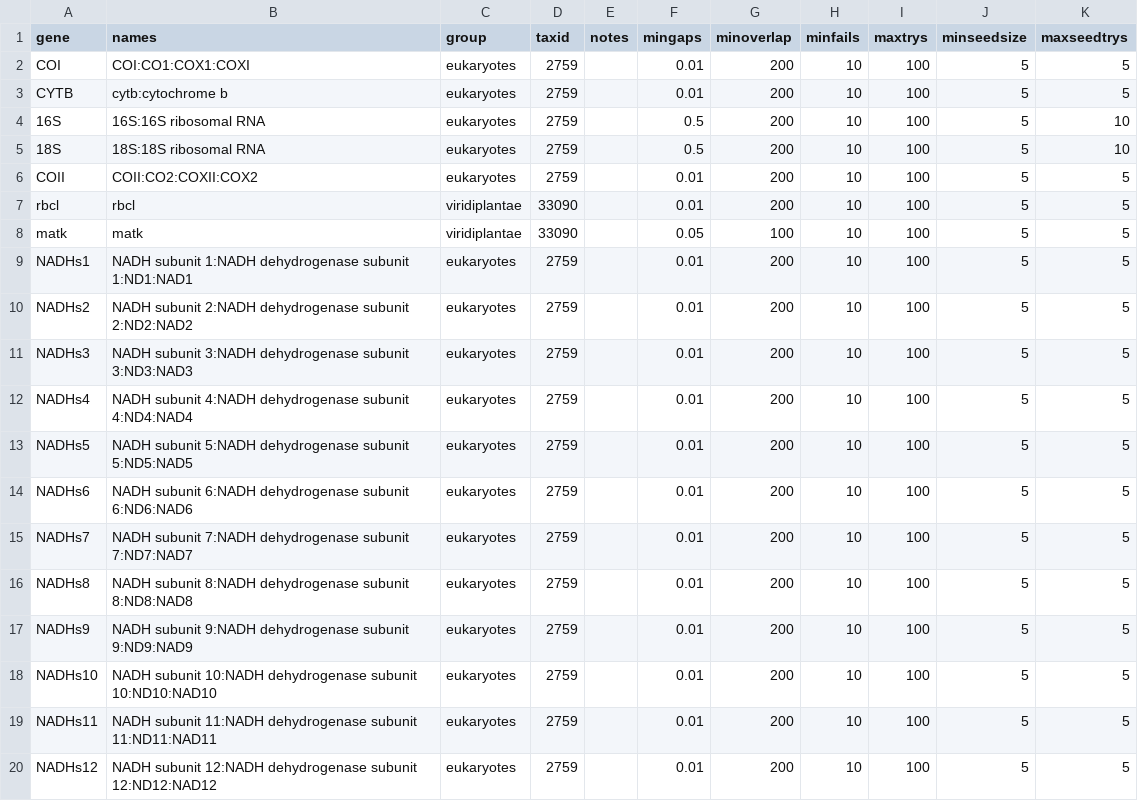
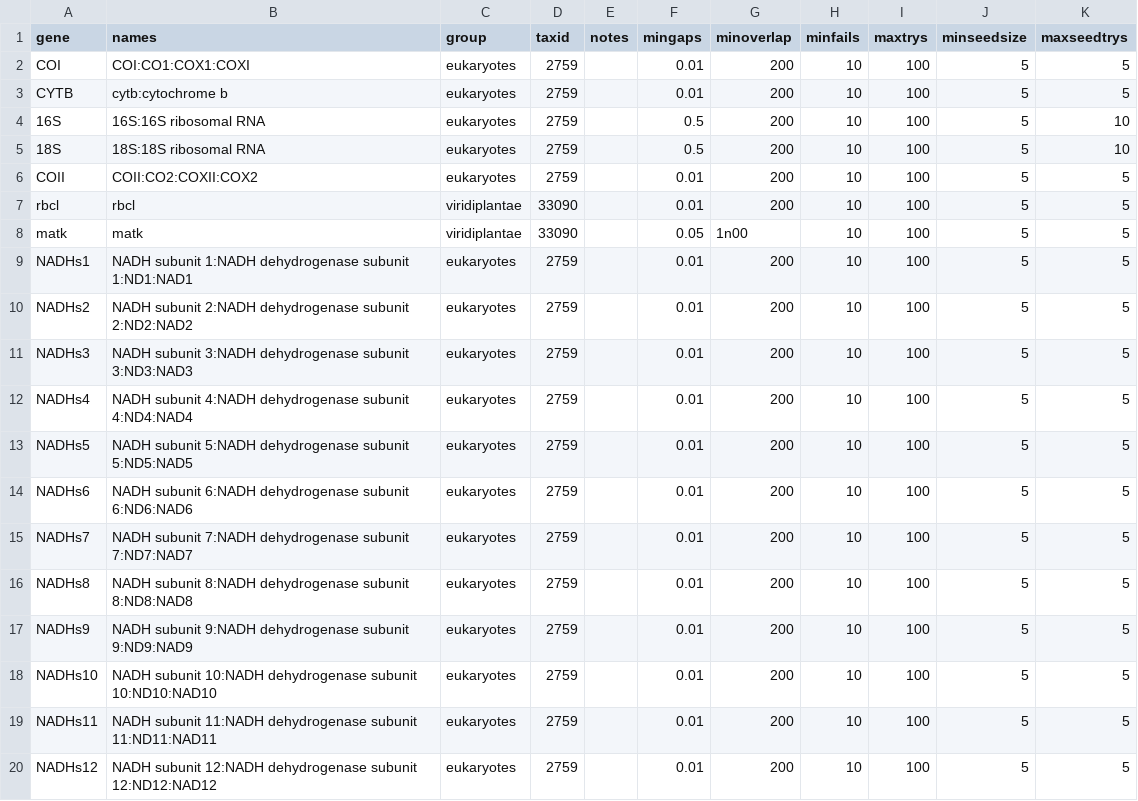
Before and after one commit to DomBennett/pG-lt, a CSV file: gene_parameters.csv, drawn as a sheet.

```diff
--- a/gene_parameters.csv
+++ b/gene_parameters.csv
@@ -7,3 +7,3 @@ COII,COII:CO2:COXII:COX2,eukaryotes,2759,,0.01,200,10,100,5,5
 rbcl,rbcl,viridiplantae,33090,,0.01,200,10,100,5,5
-matk,matk,viridiplantae,33090,,0.05,100,10,100,5,5
+matk,matk,viridiplantae,33090,,0.05,1n00,10,100,5,5
 NADHs1,NADH subunit 1:NADH dehydrogenase subunit 1:ND1:NAD1,eukaryotes,2759,,0.01,200,10,100,5,5
```
Also changed, not shown: 6 other files.
